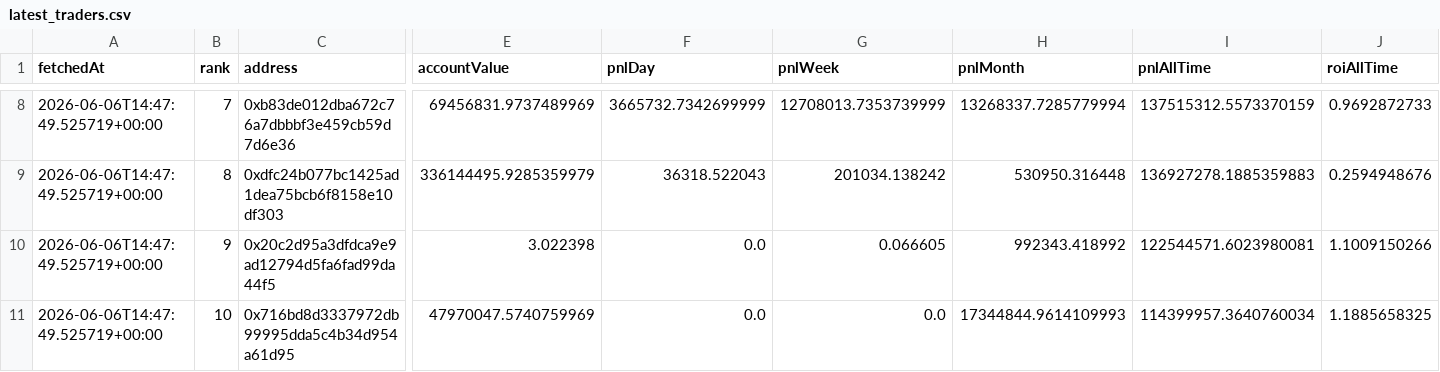
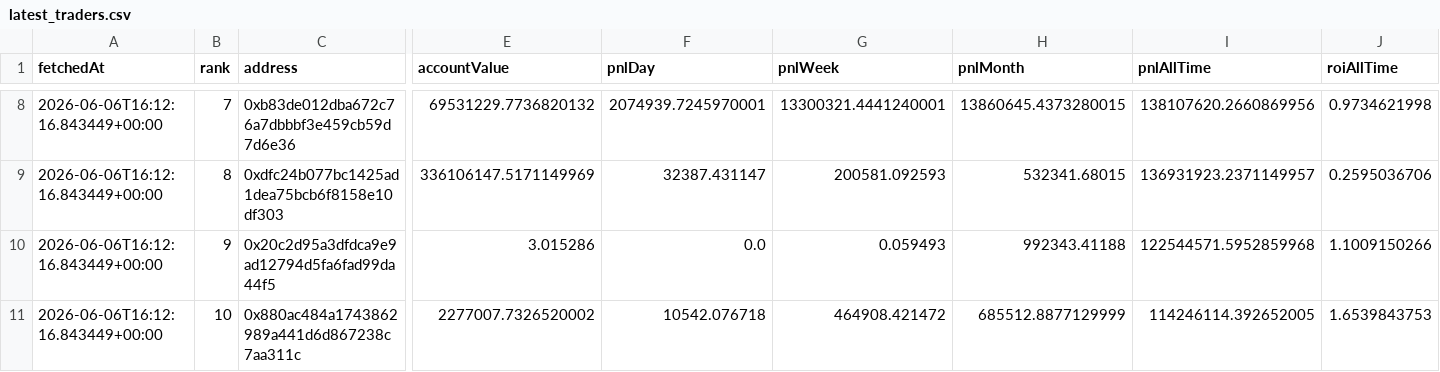
Before and after one commit to kushagra93/hl-top-traders, a CSV file: latest_traders.csv, drawn as a sheet; only a part is shown, gaps mark what is left out; the diff covers the shown part only; the diff names each change by its address in the sheet, - before the commit and + after, or states it on an @@ line.

```diff
--- a/latest_traders.csv
+++ b/latest_traders.csv
-A8:A11 (fetchedAt): 2026-06-06T14:47:49.525719+00:00
+A8:A11 (fetchedAt): 2026-06-06T16:12:16.843449+00:00
-E8 (accountValue): 69456831.9737489969
+E8 (accountValue): 69531229.7736820132
-F8 (pnlDay): 3665732.7342699999
+F8 (pnlDay): 2074939.7245970001
-G8 (pnlWeek): 12708013.7353739999
+G8 (pnlWeek): 13300321.4441240001
-H8 (pnlMonth): 13268337.7285779994
+H8 (pnlMonth): 13860645.4373280015
-I8 (pnlAllTime): 137515312.5573370159
+I8 (pnlAllTime): 138107620.2660869956
-J8 (roiAllTime): 0.9692872733
+J8 (roiAllTime): 0.9734621998
-E9 (accountValue): 336144495.9285359979
+E9 (accountValue): 336106147.5171149969
-F9 (pnlDay): 36318.522043
+F9 (pnlDay): 32387.431147
-G9 (pnlWeek): 201034.138242
+G9 (pnlWeek): 200581.092593
-H9 (pnlMonth): 530950.316448
+H9 (pnlMonth): 532341.68015
-I9 (pnlAllTime): 136927278.1885359883
+I9 (pnlAllTime): 136931923.2371149957
-J9 (roiAllTime): 0.2594948676
+J9 (roiAllTime): 0.2595036706
-E10 (accountValue): 3.022398
+E10 (accountValue): 3.015286
-G10 (pnlWeek): 0.066605
+G10 (pnlWeek): 0.059493
-H10 (pnlMonth): 992343.418992
+H10 (pnlMonth): 992343.41188
-I10 (pnlAllTime): 122544571.6023980081
+I10 (pnlAllTime): 122544571.5952859968
-C11 (address): 0x716bd8d3337972db99995dda5c4b34d954a61d95
+C11 (address): 0x880ac484a1743862989a441d6d867238c7aa311c
-E11 (accountValue): 47970047.5740759969
+E11 (accountValue): 2277007.7326520002
-F11 (pnlDay): 0.0
+F11 (pnlDay): 10542.076718
-G11 (pnlWeek): 0.0
+G11 (pnlWeek): 464908.421472
-H11 (pnlMonth): 17344844.9614109993
+H11 (pnlMonth): 685512.8877129999
-I11 (pnlAllTime): 114399957.3640760034
+I11 (pnlAllTime): 114246114.392652005
-J11 (roiAllTime): 1.1885658325
+J11 (roiAllTime): 1.6539843753
```
Also changed, not shown: 37 edited cells elsewhere in this file, latest_positions.csv, 1 other file.
